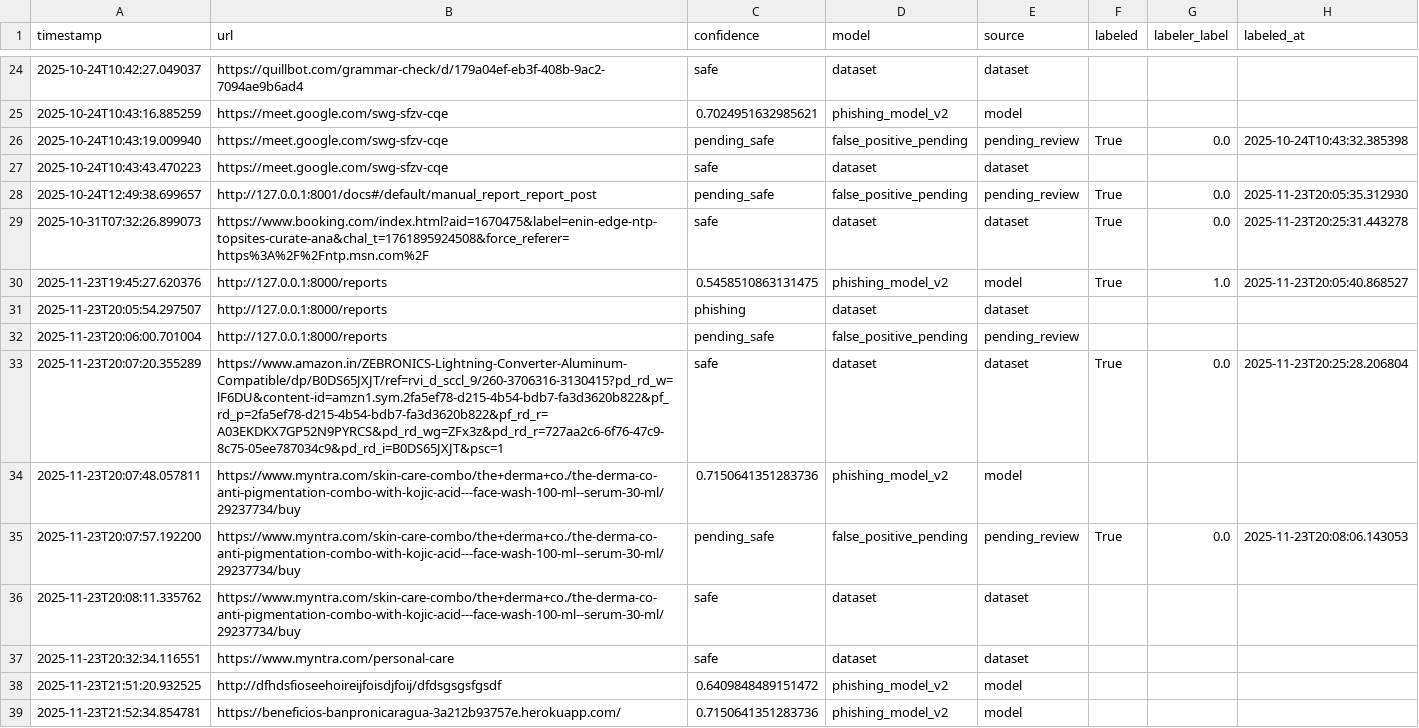
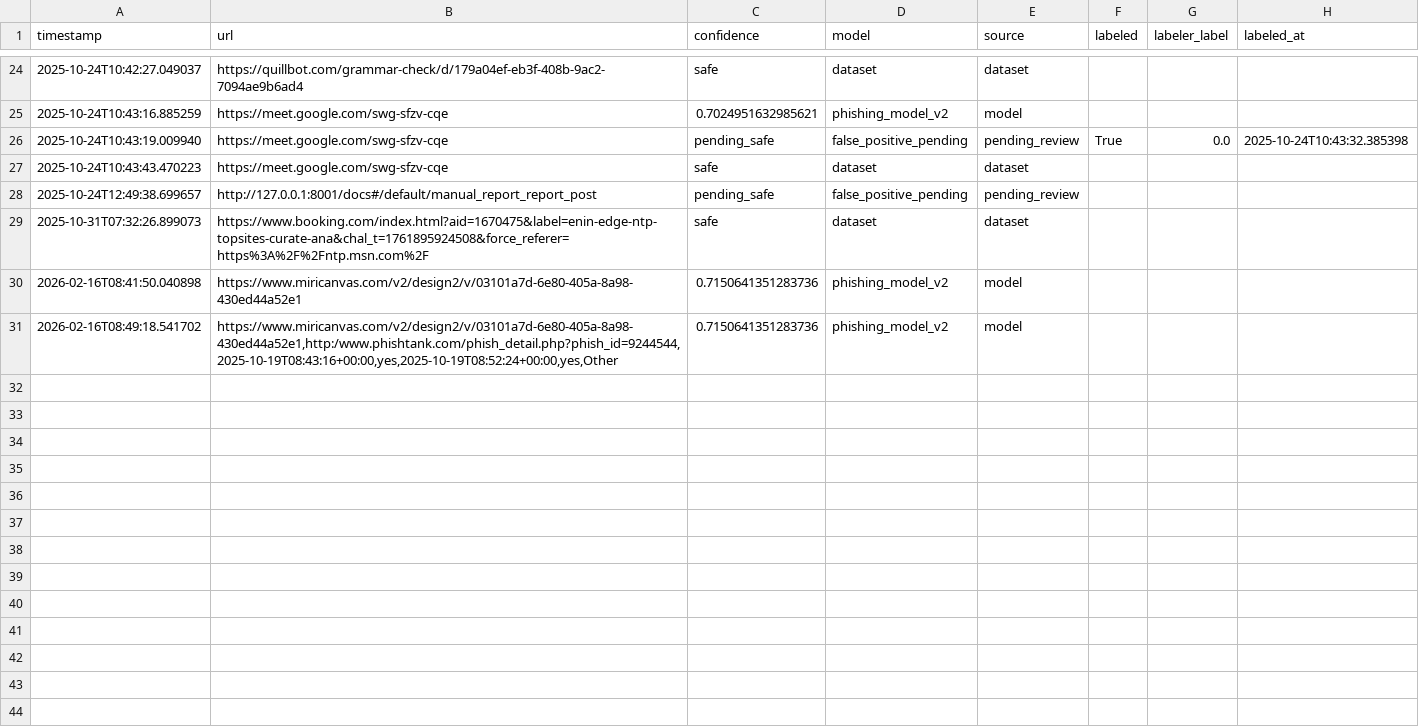
Before and after one commit to rohitjadu/Phishguard, a CSV file: backend/phishing_reports.csv, drawn as a sheet; only a part is shown, gaps mark what is left out; removed rows and columns are numbered as before the commit, all else as after; the diff names each change by its address in the sheet, - before the commit and + after, or states it on an @@ line.

```diff
--- a/backend/phishing_reports.csv
+++ b/backend/phishing_reports.csv
-F28:F29 (labeled): True
+F28:F29 (labeled): (empty)
-G28:G29 (labeler_label): 0.0
+G28:G29 (labeler_label): (empty)
-H28 (labeled_at): 2025-11-23T20:05:35.312930
+H28 (labeled_at): (empty)
-H29 (labeled_at): 2025-11-23T20:25:31.443278
+H29 (labeled_at): (empty)
-row 30: 2025-11-23T19:45:27.620376 | http://127.0.0.1:8000/reports | 0.5458510863131475 | phishing_model_v2 | model | True | 1.0 | 2025-11-23T20:05:40.868527
-row 31: 2025-11-23T20:05:54.297507 | http://127.0.0.1:8000/reports | phishing | dataset | dataset
-row 32: 2025-11-23T20:06:00.701004 | http://127.0.0.1:8000/reports | pending_safe | false_positive_pending | pending_review
-row 33: 2025-11-23T20:07:20.355289 | https://www.amazon.in/ZEBRONICS-Lightning-Converter-Aluminum-Compatible/dp/B0DS65JXJT/ref=rvi_d_sccl_9/260-3706316-3130415?pd_rd_w=lF6DU&content-id=amzn1.sym.2fa5ef78-d215-4b54-bdb7-fa3d3620b822&pf_rd_p=2fa5ef78-d215-4b54-bdb7-fa3d3620b822&pf_rd_r=A03EKDKX7GP52N9PYRCS&pd_rd_wg=ZFx3z&pd_rd_r=727aa2c6-6f76-47c9-8c75-05ee787034c9&pd_rd_i=B0DS65JXJT&psc=1 | safe | dataset | dataset | True | 0.0 | 2025-11-23T20:25:28.206804
-A30 (timestamp): 2025-11-23T20:07:48.057811
+A30 (timestamp): 2026-02-16T08:41:50.040898
-B30 (url): https://www.myntra.com/skin-care-combo/the+derma+co./the-derma-co-anti-pigmentation-combo-with-kojic-acid---face-wash-100-ml--serum-30-ml/29237734/buy
+B30 (url): https://www.miricanvas.com/v2/design2/v/03101a7d-6e80-405a-8a98-430ed44a52e1
-row 35: 2025-11-23T20:07:57.192200 | https://www.myntra.com/skin-care-combo/the+derma+co./the-derma-co-anti-pigmentation-combo-with-kojic-acid---face-wash-100-ml--serum-30-ml/29237734/buy | pending_safe | false_positive_pending | pending_review | True | 0.0 | 2025-11-23T20:08:06.143053
-row 36: 2025-11-23T20:08:11.335762 | https://www.myntra.com/skin-care-combo/the+derma+co./the-derma-co-anti-pigmentation-combo-with-kojic-acid---face-wash-100-ml--serum-30-ml/29237734/buy | safe | dataset | dataset
-row 37: 2025-11-23T20:32:34.116551 | https://www.myntra.com/personal-care | safe | dataset | dataset
-row 38: 2025-11-23T21:51:20.932525 | http://dfhdsfioseehoireijfoisdjfoij/dfdsgsgsfgsdf | 0.6409848489151472 | phishing_model_v2 | model
-A31 (timestamp): 2025-11-23T21:52:34.854781
+A31 (timestamp): 2026-02-16T08:49:18.541702
-B31 (url): https://beneficios-banpronicaragua-3a212b93757e.herokuapp.com/
+B31 (url): https://www.miricanvas.com/v2/design2/v/03101a7d-6e80-405a-8a98-430ed44a52e1,http:/www.phishtank.com/phish_detail.php?phish_id=9244544,2025-10-19T08:43:16+00:00,yes,2025-10-19T08:52:24+00:00,yes,Other
```
Also changed, not shown: backend/labeled_urls.csv, backend/runtime_predictions.csv, 20 other files.
